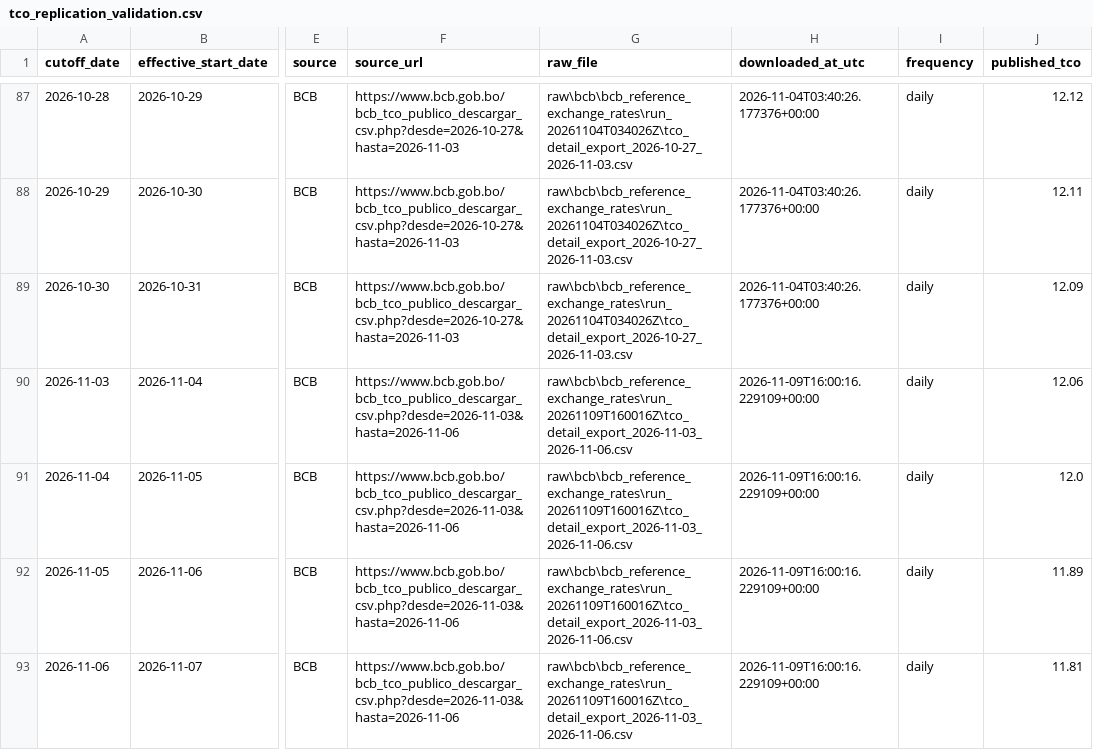
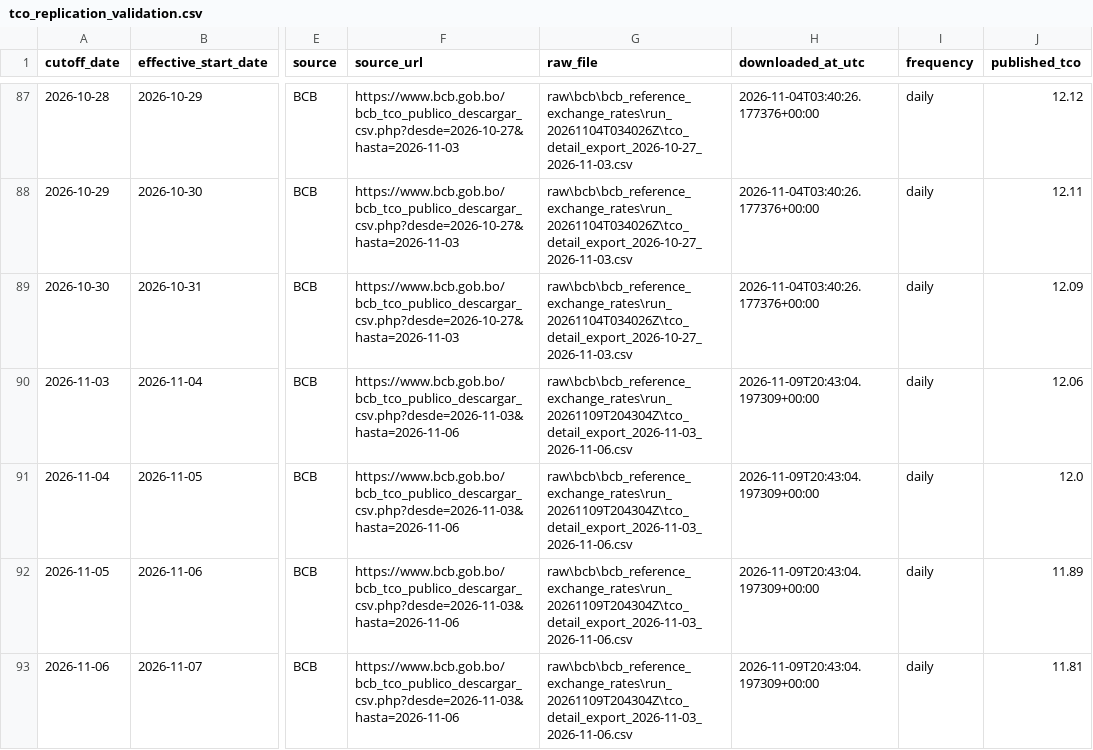
Before and after one commit to osmarbolivar/bolivia-exchange-rate-dashboard, a CSV file: tco_replication_validation.csv, drawn as a sheet; only a part is shown, gaps mark what is left out; the diff names each change by its address in the sheet, - before the commit and + after, or states it on an @@ line.

Commit message:
Update exchange-rate dashboard 20261109T164247

```diff
--- a/tco_replication_validation.csv
+++ b/tco_replication_validation.csv
-G90:G93 (raw_file): raw\bcb\bcb_reference_exchange_rates\run_20261109T160016Z\tco_detail_export_2026-11-03_2026-11-06.csv
+G90:G93 (raw_file): raw\bcb\bcb_reference_exchange_rates\run_20261109T204304Z\tco_detail_export_2026-11-03_2026-11-06.csv
-H90:H93 (downloaded_at_utc): 2026-11-09T16:00:16.229109+00:00
+H90:H93 (downloaded_at_utc): 2026-11-09T20:43:04.197309+00:00
```
Also changed, not shown: 6 other files.
